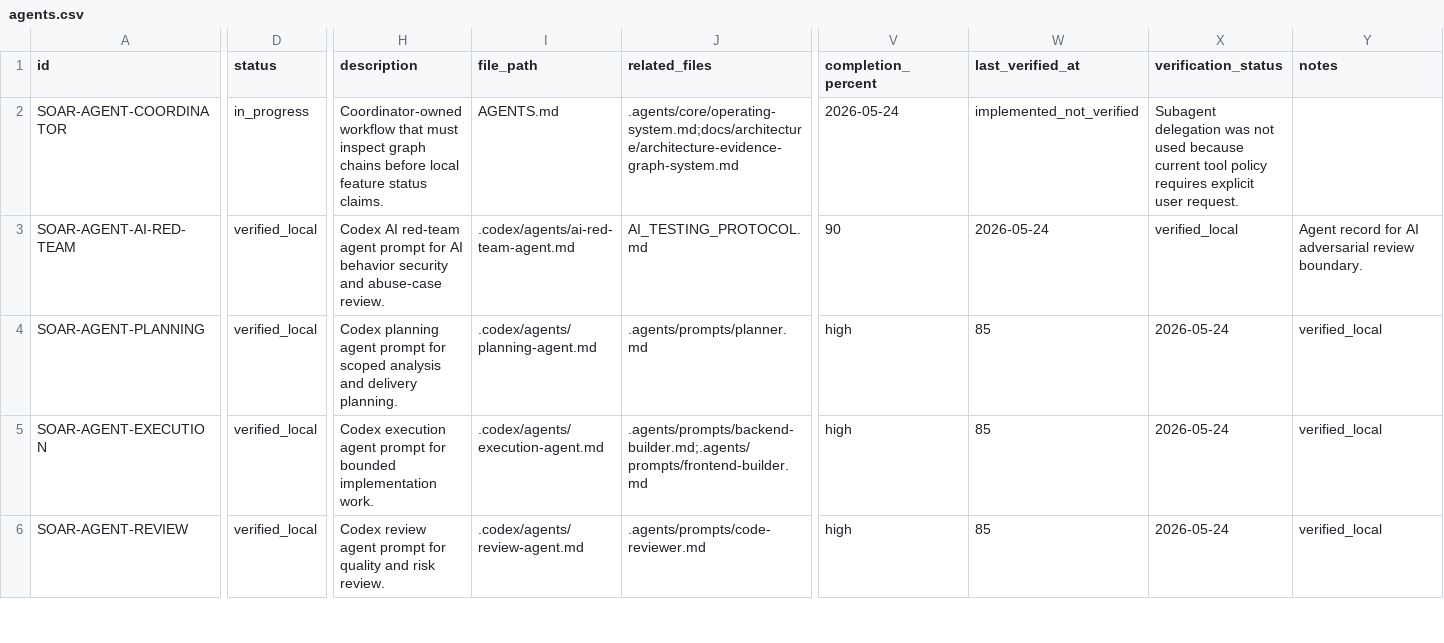
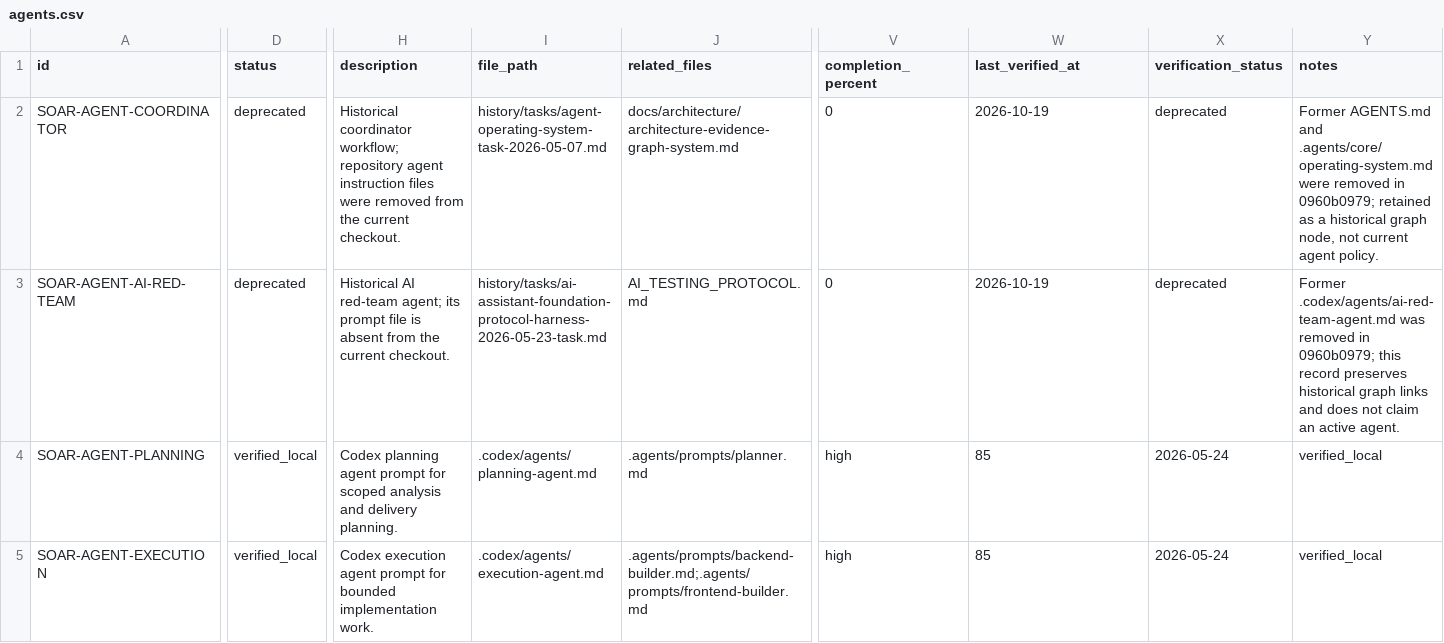
Before and after one commit to Wroblewski-Patryk/Soar, a CSV file: docs/architecture/registry/agents.csv, drawn as a sheet; only a part is shown, gaps mark what is left out; the shorter side is filled out with more unchanged rows; the diff covers the shown part only; the diff names each change by its address in the sheet, - before the commit and + after, or states it on an @@ line.

```diff
--- a/docs/architecture/registry/agents.csv
+++ b/docs/architecture/registry/agents.csv
-D2 (status): in_progress
+D2 (status): deprecated
-H2 (description): Coordinator-owned workflow that must inspect graph chains before local feature status claims.
+H2 (description): Historical coordinator workflow; repository agent instruction files were removed from the current checkout.
-I2 (file_path): AGENTS.md
+I2 (file_path): history/tasks/agent-operating-system-task-2026-05-07.md
-J2 (related_files): .agents/core/operating-system.md;docs/architecture/architecture-evidence-graph-system.md
+J2 (related_files): docs/architecture/architecture-evidence-graph-system.md
-V2 (completion_percent): 2026-05-24
+V2 (completion_percent): 0
-W2 (last_verified_at): implemented_not_verified
+W2 (last_verified_at): 2026-10-19
-X2 (verification_status): Subagent delegation was not used because current tool policy requires explicit user request.
+X2 (verification_status): deprecated
-Y2 (notes): (empty)
+Y2 (notes): Former AGENTS.md and .agents/core/operating-system.md were removed in 0960b0979; retained as a historical graph node, not current agent policy.
-D3 (status): verified_local
+D3 (status): deprecated
-H3 (description): Codex AI red-team agent prompt for AI behavior security and abuse-case review.
+H3 (description): Historical AI red-team agent; its prompt file is absent from the current checkout.
-I3 (file_path): .codex/agents/ai-red-team-agent.md
+I3 (file_path): history/tasks/ai-assistant-foundation-protocol-harness-2026-05-23-task.md
-V3 (completion_percent): 90
+V3 (completion_percent): 0
-W3 (last_verified_at): 2026-05-24
+W3 (last_verified_at): 2026-10-19
-X3 (verification_status): verified_local
+X3 (verification_status): deprecated
-Y3 (notes): Agent record for AI adversarial review boundary.
+Y3 (notes): Former .codex/agents/ai-red-team-agent.md was removed in 0960b0979; this record preserves historical graph links and does not claim an active agent.
```
Also changed, not shown: 2 edited cells elsewhere in this file, docs/architecture/registry/nodes.csv, docs/architecture/registry/prompts.csv, 6 other files.
